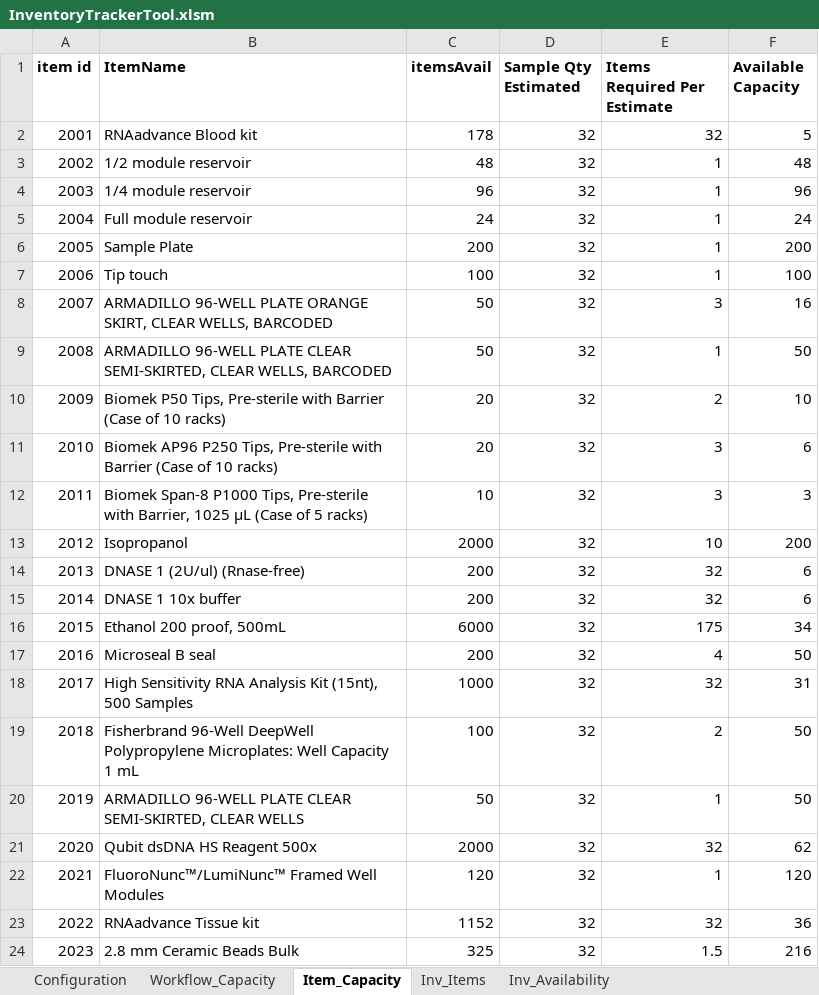
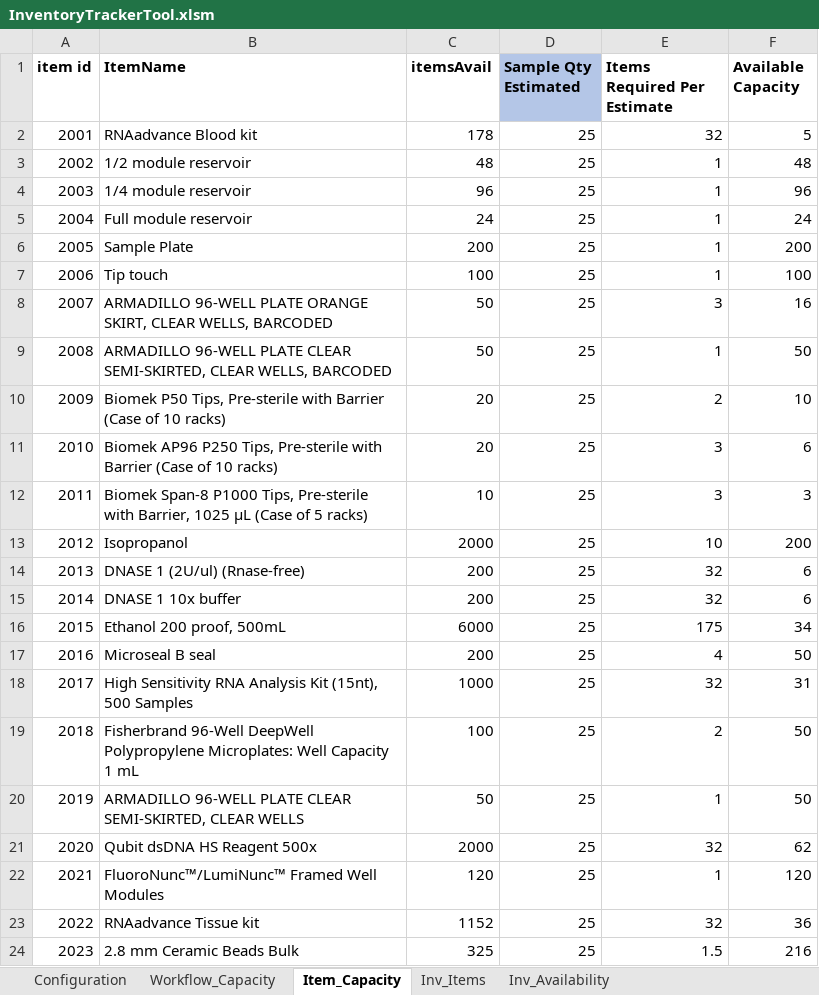
Before and after one commit to stasrira/InventoryTrackerTool, an Excel workbook: InventoryTrackerTool.xlsm, sheet Item_Capacity, drawn as a sheet; values as stored, in another font and other column widths than the file's, no borders; conditional formats not drawn; the diff names each change by its address in the sheet, - before the commit and + after, or states it on an @@ line.

Commit message:
Adds highlighting of captions and a mouse over tooltip for action columns.

```diff
--- a/InventoryTrackerTool.xlsm (sheet Item_Capacity)
+++ b/InventoryTrackerTool.xlsm (sheet Item_Capacity)
-D1 fill: none
+D1 fill: #B4C6E7
-D2:D24 (Sample Qty Estimated): 32
+D2:D24 (Sample Qty Estimated): 25
```
Also changed, not shown: sheet Workflow_Capacity, charts or pictures, 2 other files.
